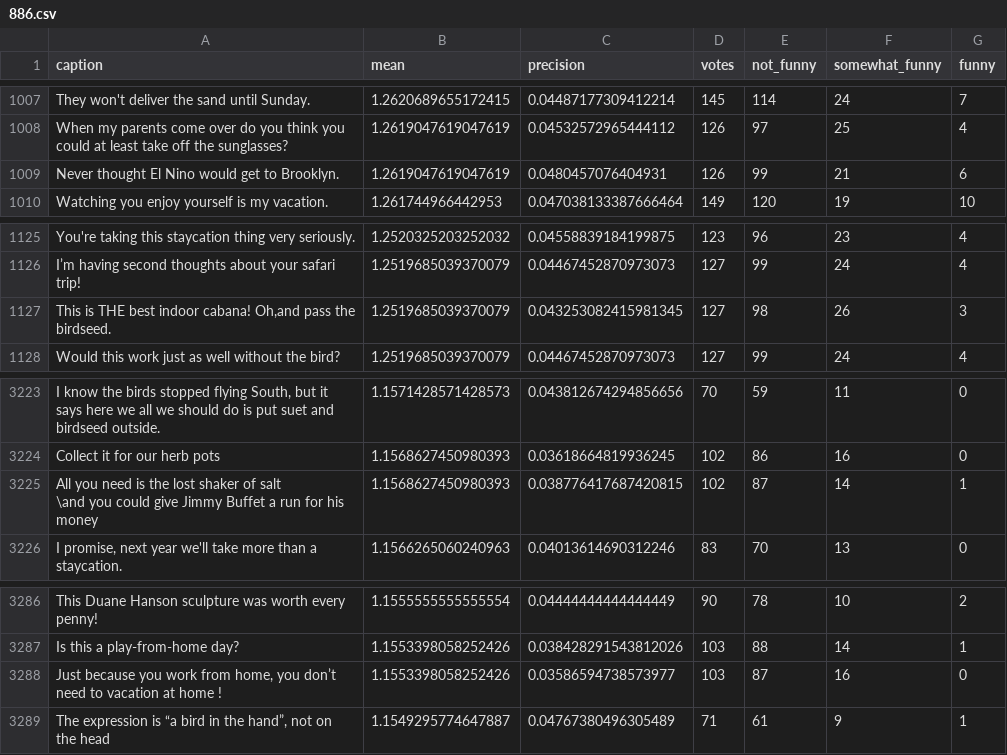
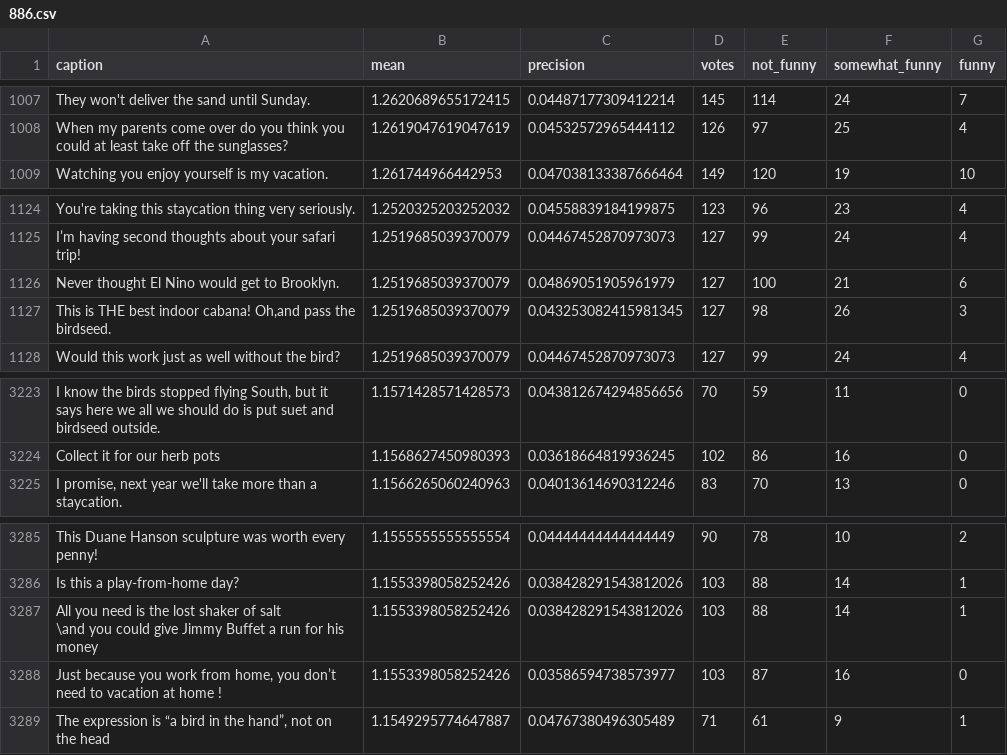
Before and after one commit to nextml/caption-contest-data, a CSV file: summaries/886.csv, drawn as a sheet; only a part is shown, gaps mark what is left out; removed rows and columns are numbered as before the commit, all else as after; ↵ is a line break in a cell; the diff names each change by its address in the sheet, - before the commit and + after, or states it on an @@ line.

```diff
--- a/summaries/886.csv
+++ b/summaries/886.csv
-row 1009: Never thought El Nino would get to Brooklyn. | 1.2619047619047619 | 0.0480457076404931 | 126 | 99 | 21 | 6
+row 1126: Never thought El Nino would get to Brooklyn. | 1.2519685039370079 | 0.04869051905961979 | 127 | 100 | 21 | 6
-row 3225: All you need is the lost shaker of salt ↵ \and you could give Jimmy Buffet a run for his money | 1.1568627450980393 | 0.038776417687420815 | 102 | 87 | 14 | 1
+row 3287: All you need is the lost shaker of salt ↵ \and you could give Jimmy Buffet a run for his money | 1.1553398058252426 | 0.038428291543812026 | 103 | 88 | 14 | 1
```
Also changed, not shown: summaries/873.csv, summaries/880.csv, 7 other files.
